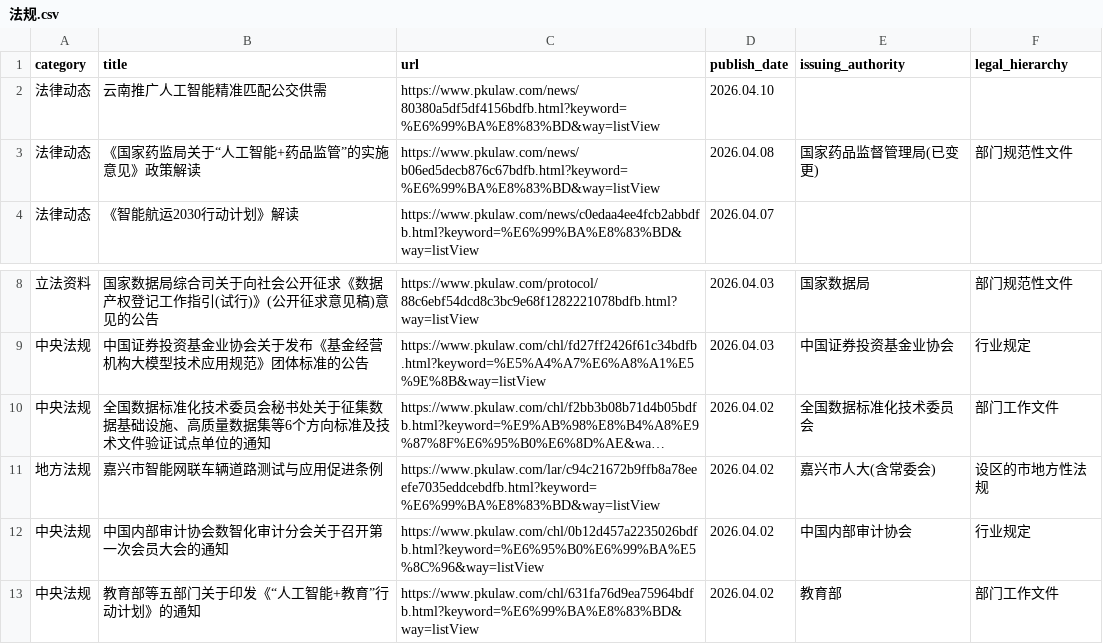
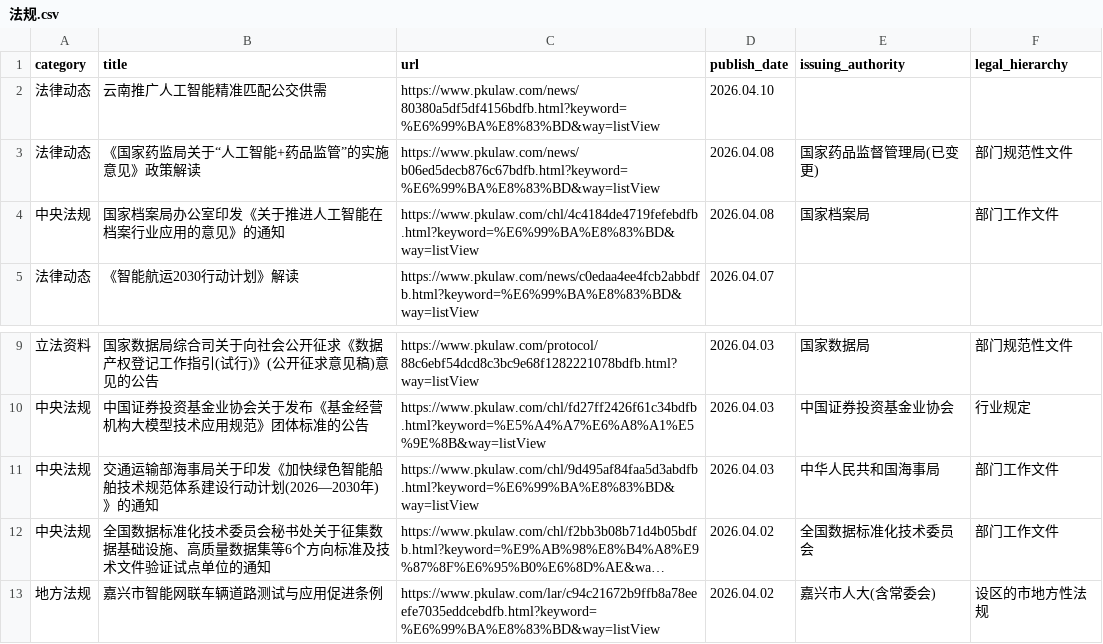
Before and after one commit to youngfish42/law_query, a CSV file: 法规.csv, drawn as a sheet; only a part is shown, gaps mark what is left out; the shorter side is filled out with more unchanged rows; long unchanged cells end in …; the diff names each change by its address in the sheet, - before the commit and + after, or states it on an @@ line.

```diff
--- a/法规.csv
+++ b/法规.csv
+row 4: 中央法规 | 国家档案局办公室印发《关于推进人工智能在档案行业应用的意见》的通知 | https://www.pkulaw.com/chl/4c4184de4719fefebdfb.html?keyword=%E6%99%BA%E8%83%BD&way=listView | 2026.04.08 | 国家档案局 | 部门工作文件
+row 11: 中央法规 | 交通运输部海事局关于印发《加快绿色智能船舶技术规范体系建设行动计划(2026—2030年)》的通知 | https://www.pkulaw.com/chl/9d495af84faa5d3abdfb.html?keyword=%E6%99%BA%E8%83%BD&way=listView | 2026.04.03 | 中华人民共和国海事局 | 部门工作文件
```
Also changed, not shown: 2 other files.
